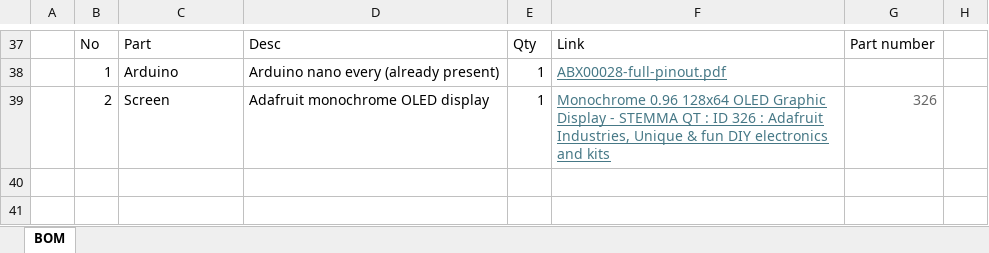
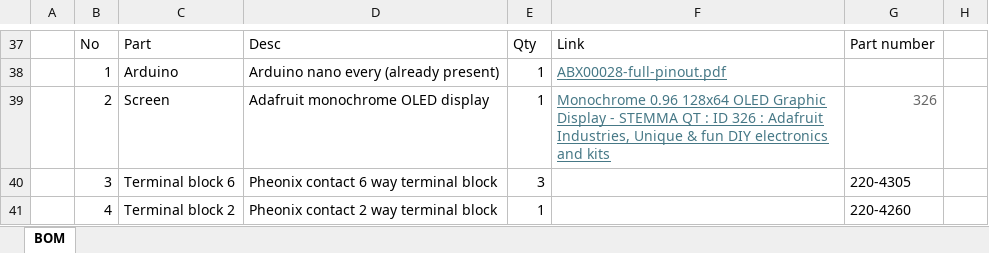
Before and after one commit to Retaron/SLSS, an Excel workbook: SLSS V6/SLSS V6 BoM.xlsx, sheet BOM, drawn as a sheet; only a part is shown, gaps mark what is left out; values as stored, in another font and other column widths than the file's, no borders; the diff names each change by its address in the sheet, - before the commit and + after, or states it on an @@ line.

```diff
--- a/SLSS V6/SLSS V6 BoM.xlsx (sheet BOM)
+++ b/SLSS V6/SLSS V6 BoM.xlsx (sheet BOM)
+row 40:  | 3 | Terminal block 6 | Pheonix contact 6 way terminal block | 3 |  | 220-4305
+row 41:  | 4 | Terminal block 2 | Pheonix contact 2 way terminal block | 1 |  | 220-4260
```
Also changed, not shown: 7 other files.
